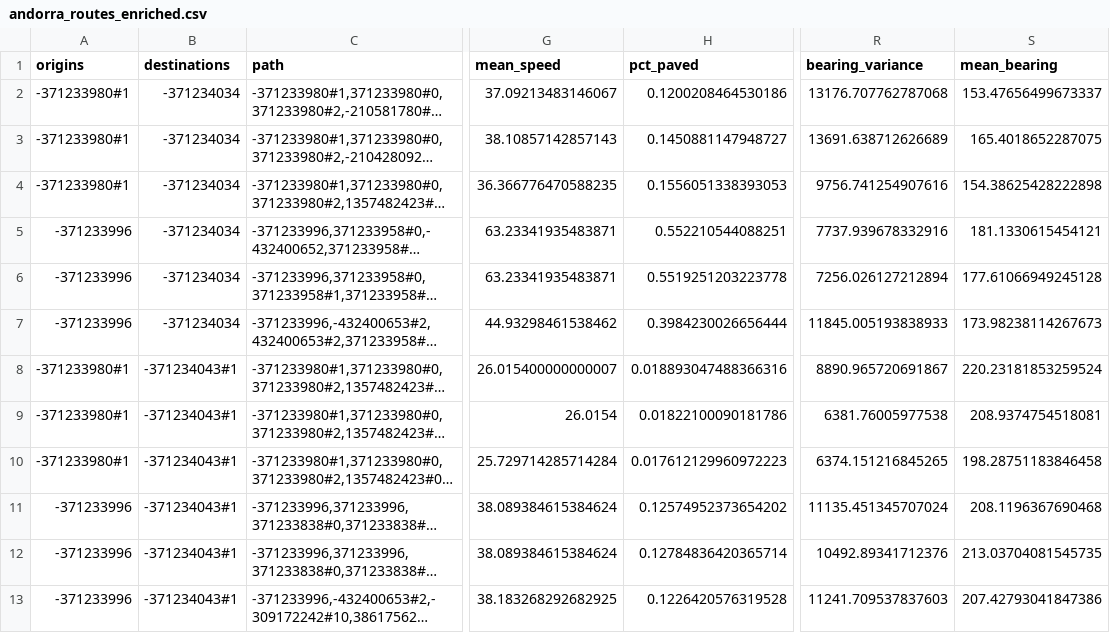
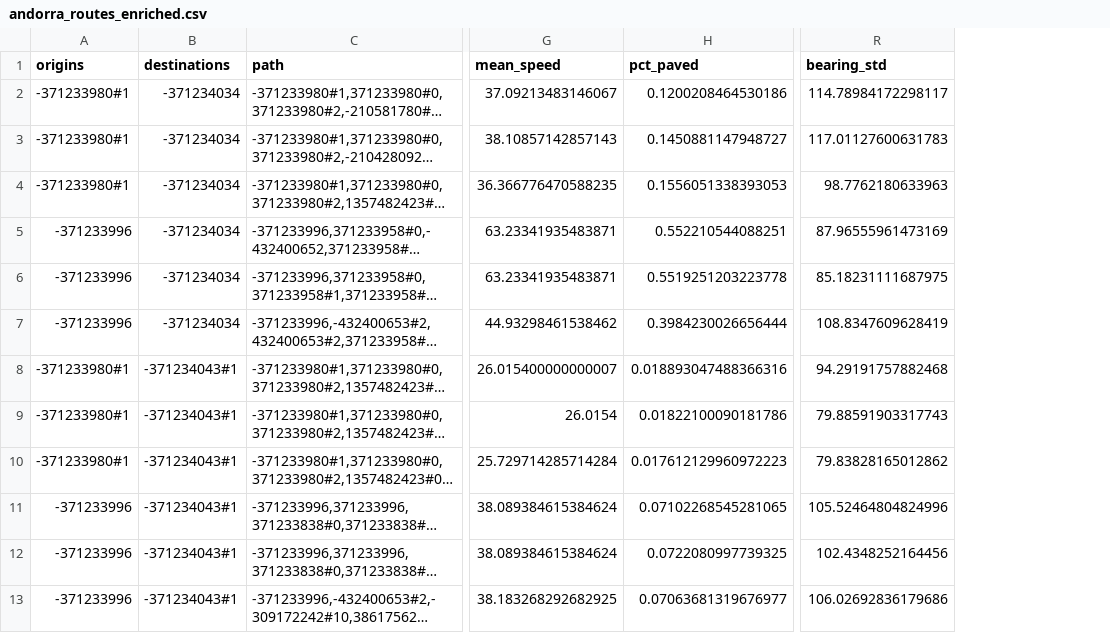
Before and after one commit to Blato122/path-clustering, a CSV file: results/enriched_routes/andorra_routes_enriched.csv, drawn as a sheet; only a part is shown, gaps mark what is left out; long unchanged cells end in …; removed rows and columns are numbered as before the commit, all else as after; the diff names each change by its address in the sheet, - before the commit and + after, or states it on an @@ line.

```diff
--- a/results/enriched_routes/andorra_routes_enriched.csv
+++ b/results/enriched_routes/andorra_routes_enriched.csv
-column R (bearing_variance), rows 2-13: 13176.707762787068 | 13691.638712626689 | 9756.741254907616 | 7737.939678332916 | 7256.026127212894 | 11845.005193838933 | 8890.965720691867 | 6381.76005977538 | 6374.151216845265 | 11135.451345707024 | 10492.89341712376 | 11241.709537837603
-column S (mean_bearing), rows 2-13: 153.47656499673337 | 165.4018652287075 | 154.38625428222898 | 181.1330615454121 | 177.61066949245128 | 173.98238114267673 | 220.23181853259524 | 208.9374754518081 | 198.28751183846458 | 208.1196367690468 | 213.03704081545735 | 207.42793041847386
+column R (bearing_std), rows 2-13: 114.78984172298117 | 117.01127600631783 | 98.7762180633963 | 87.96555961473169 | 85.18231111687975 | 108.8347609628419 | 94.29191757882468 | 79.88591903317743 | 79.83828165012862 | 105.52464804824996 | 102.4348252164456 | 106.02692836179686
-H11 (pct_paved): 0.12574952373654202
+H11 (pct_paved): 0.07102268545281065
-H12 (pct_paved): 0.12784836420365714
+H12 (pct_paved): 0.0722080997739325
-H13 (pct_paved): 0.1226420576319528
+H13 (pct_paved): 0.07063681319676977
```
Also changed, not shown: results/merged_edges/maule_merged_edges.csv, results/merged_edges/nemours_merged_edges.csv, 57 other files.
